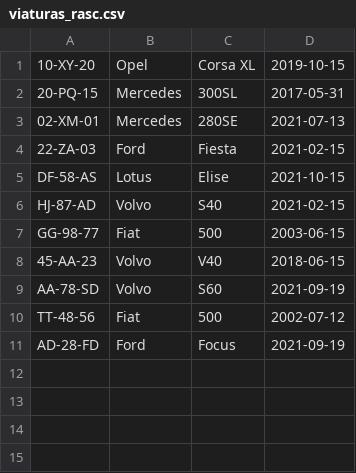
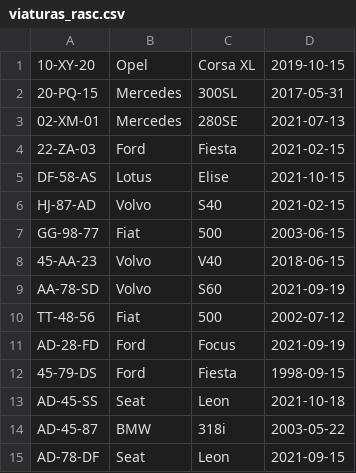
Before and after one commit to JRSPortfolio/MockupCourses, a CSV file: python/Gestão_Viaturas/viaturas_rasc.csv, drawn as a sheet; the diff names each change by its address in the sheet, - before the commit and + after, or states it on an @@ line.

Commit message:
Atualização de gestão_viaturas com helpdoc

```diff
--- a/python/Gestão_Viaturas/viaturas_rasc.csv
+++ b/python/Gestão_Viaturas/viaturas_rasc.csv
+row 12: 45-79-DS | Ford | Fiesta | 1998-09-15
+row 13: AD-45-SS | Seat | Leon | 2021-10-18
+row 14: AD-45-87 | BMW | 318i | 2003-05-22
+row 15: AD-78-DF | Seat | Leon | 2021-09-15
```
Also changed, not shown: 6 other files.
